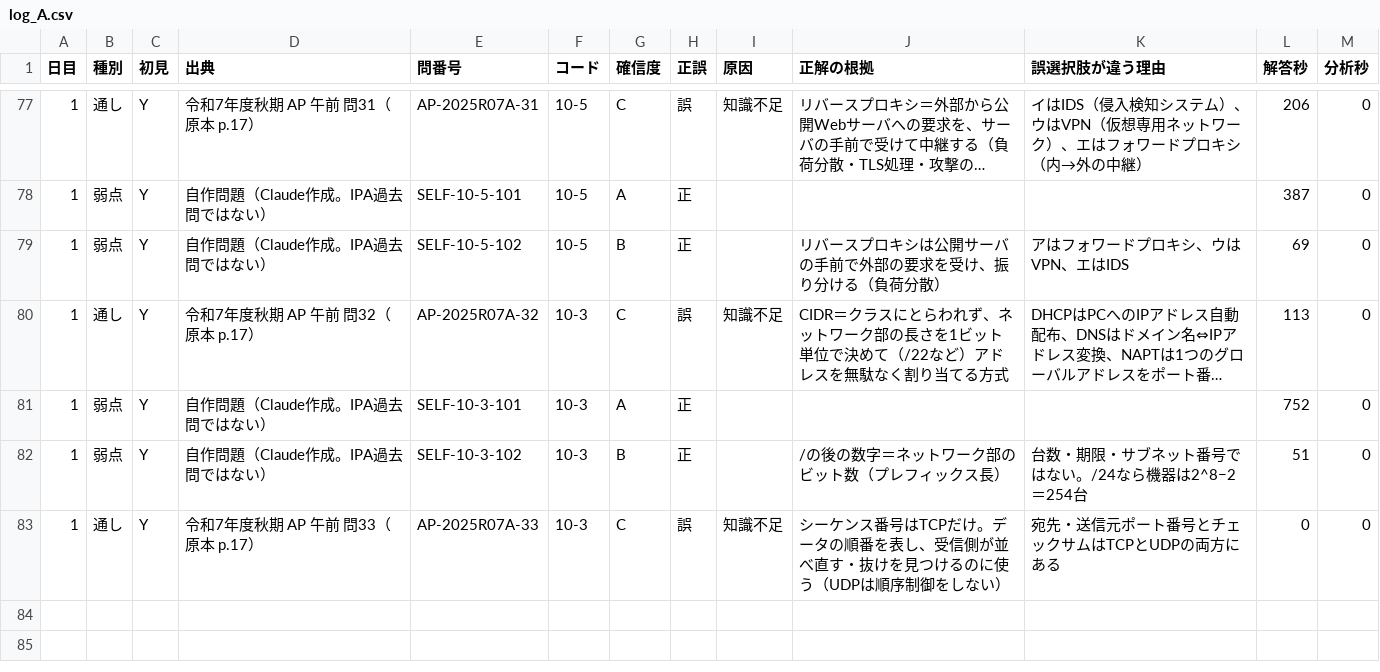
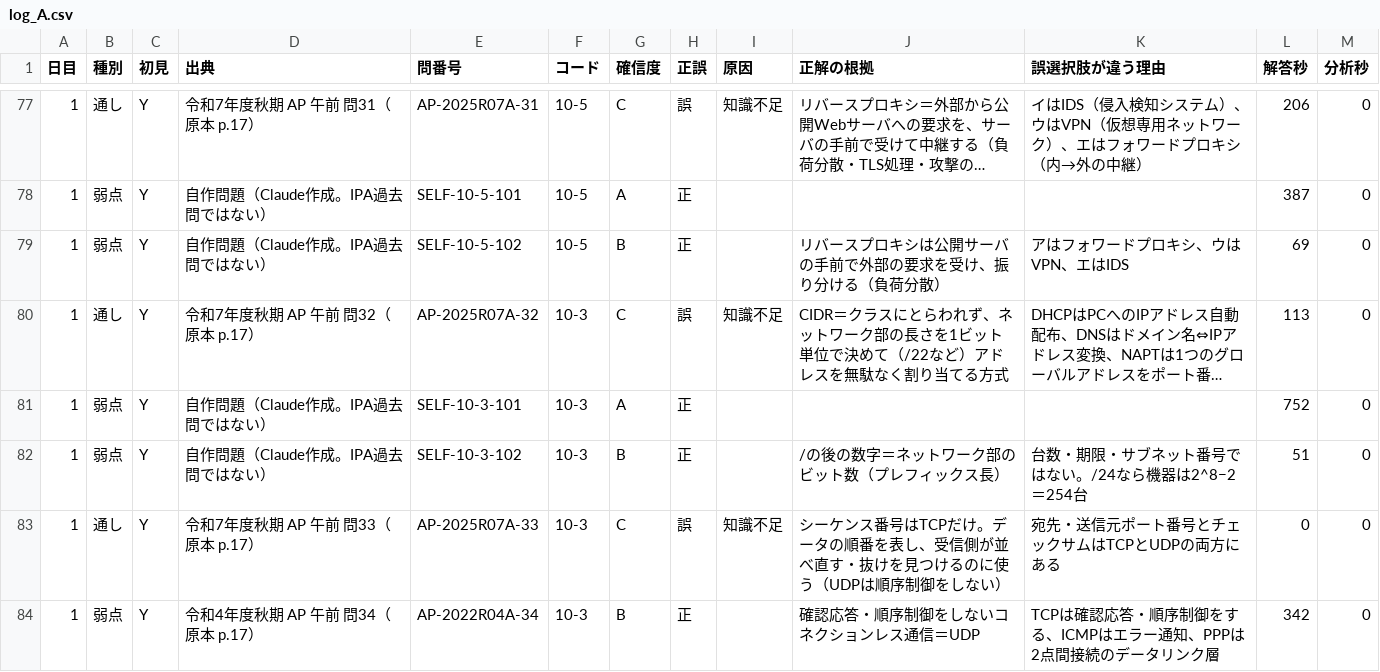
Before and after one commit to yyy19901103-source/4love2forever, a CSV file: data/log_A.csv, drawn as a sheet; only a part is shown, gaps mark what is left out; long unchanged cells end in …; the diff names each change by its address in the sheet, - before the commit and + after, or states it on an @@ line.

```diff
--- a/data/log_A.csv
+++ b/data/log_A.csv
+row 84: 1 | 弱点 | Y | 令和4年度秋期 AP 午前 問34（原本 p.17） | AP-2022R04A-34 | 10-3 | B | 正 |  | 確認応答・順序制御をしないコネクションレス通信＝UDP | TCPは確認応答・順序制御をする、ICMPはエラー通知、PPPは2点間接続のデータリンク層 | 342 | 0
```
